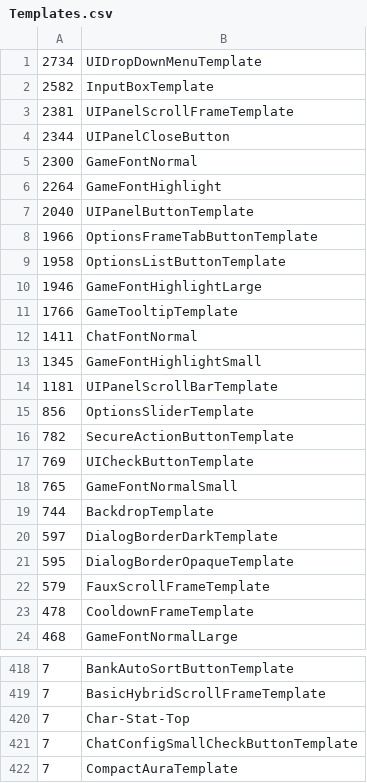
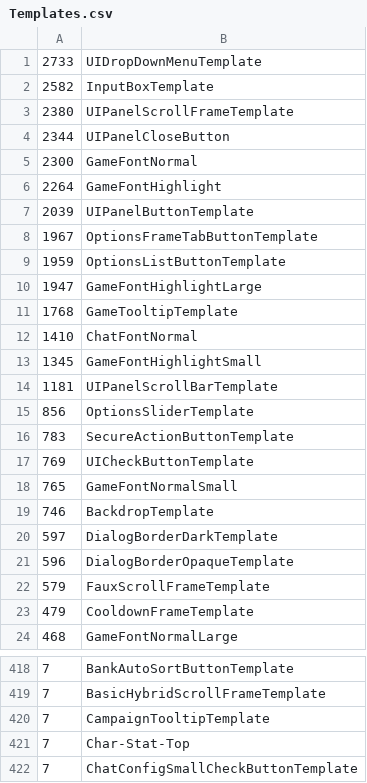
Before and after one commit to Ketho/WowpediaDoc, a CSV file: Projects/TownlongWut/Templates.csv, drawn as a sheet; only a part is shown, gaps mark what is left out; the shorter side is filled out with more unchanged rows; the diff covers the shown part only.

```diff
--- a/Projects/TownlongWut/Templates.csv
+++ b/Projects/TownlongWut/Templates.csv
@@ -1,4 +1,4 @@
-2734,UIDropDownMenuTemplate
+2733,UIDropDownMenuTemplate
 2582,InputBoxTemplate
-2381,UIPanelScrollFrameTemplate
+2380,UIPanelScrollFrameTemplate
 2344,UIPanelCloseButton
@@ -6,8 +6,8 @@
 2264,GameFontHighlight
-2040,UIPanelButtonTemplate
-1966,OptionsFrameTabButtonTemplate
-1958,OptionsListButtonTemplate
-1946,GameFontHighlightLarge
-1766,GameTooltipTemplate
-1411,ChatFontNormal
+2039,UIPanelButtonTemplate
+1967,OptionsFrameTabButtonTemplate
+1959,OptionsListButtonTemplate
+1947,GameFontHighlightLarge
+1768,GameTooltipTemplate
+1410,ChatFontNormal
 1345,GameFontHighlightSmall
@@ -15,10 +15,10 @@
 856,OptionsSliderTemplate
-782,SecureActionButtonTemplate
+783,SecureActionButtonTemplate
 769,UICheckButtonTemplate
 765,GameFontNormalSmall
-744,BackdropTemplate
+746,BackdropTemplate
 597,DialogBorderDarkTemplate
-595,DialogBorderOpaqueTemplate
+596,DialogBorderOpaqueTemplate
 579,FauxScrollFrameTemplate
-478,CooldownFrameTemplate
+479,CooldownFrameTemplate
 468,GameFontNormalLarge
@@ -419,2 +419,3 @@
 7,BasicHybridScrollFrameTemplate
+7,CampaignTooltipTemplate
 7,Char-Stat-Top
```
Also changed, not shown: 3 added rows, 4 removed rows and 2 edited cells elsewhere in this file, Projects/TownlongWut/GlobalAPI.csv, Projects/TownlongWut/Mixins.csv, 7 other files.
